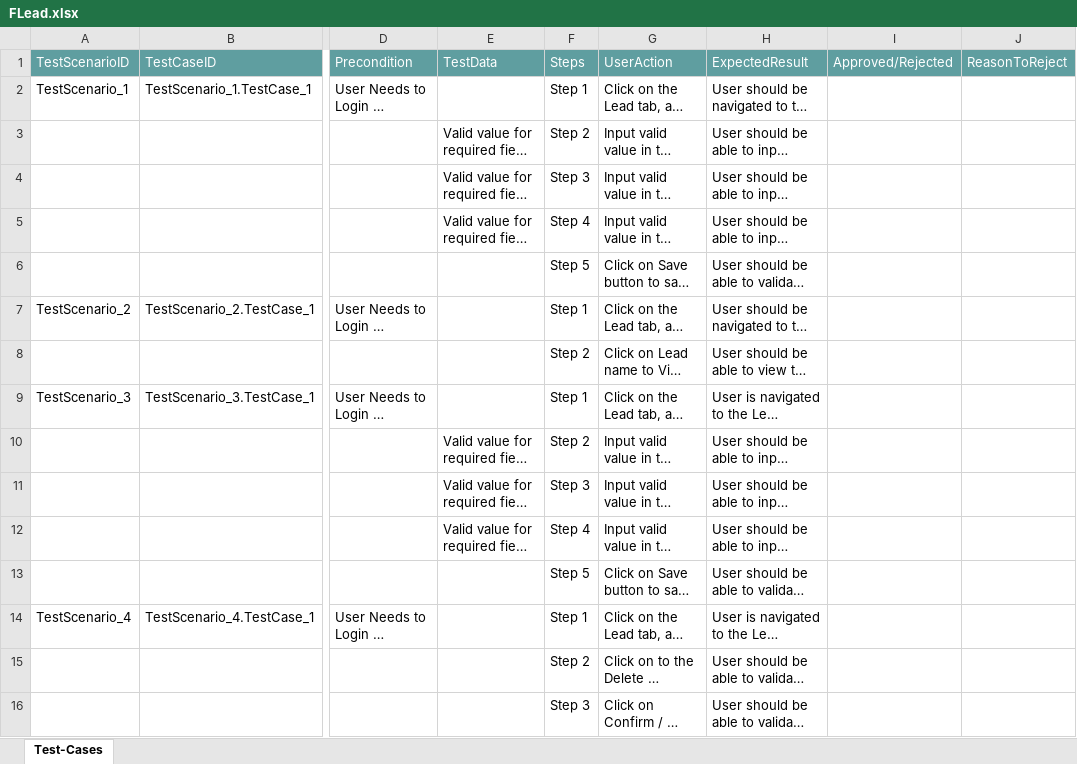
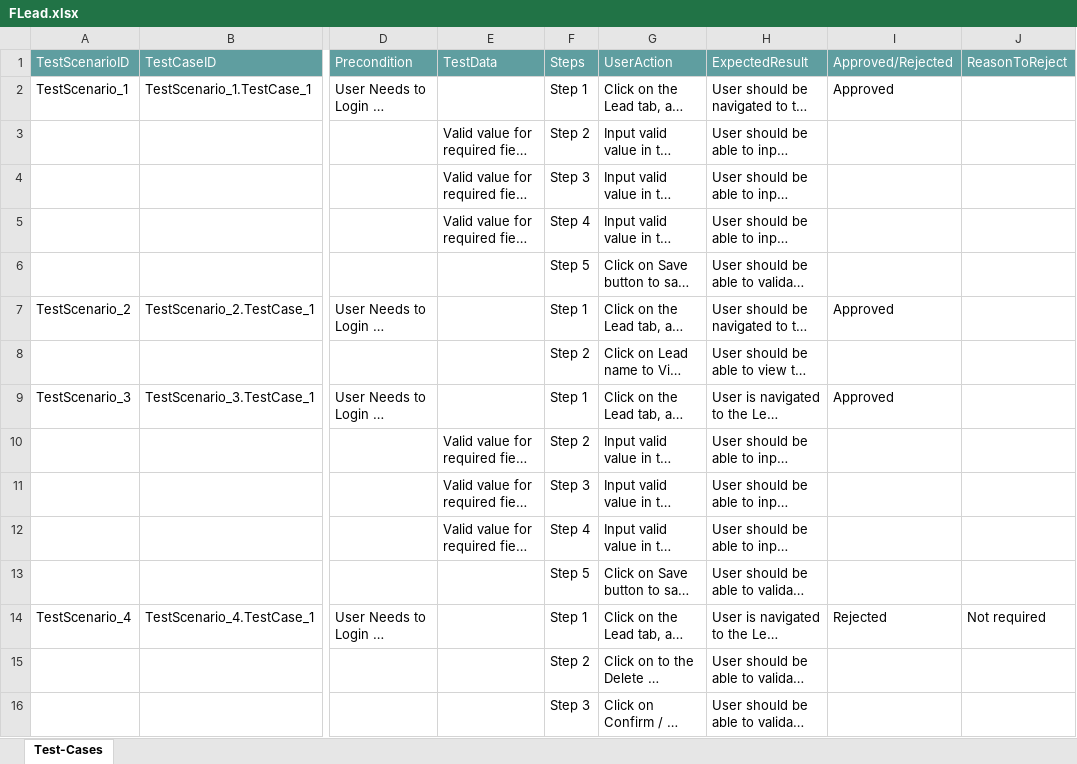
Before and after one commit to ShaikMohamedIrfan/Regressiontest, an Excel workbook: FLead.xlsx, sheet Test-Cases, drawn as a sheet; only a part is shown, gaps mark what is left out; long unchanged cells end in …; values as stored, in another font and other column widths than the file's, no borders; table styles not drawn; the diff names each change by its address in the sheet, - before the commit and + after, or states it on an @@ line.

Commit message:
Add files via upload

```diff
--- a/FLead.xlsx (sheet Test-Cases)
+++ b/FLead.xlsx (sheet Test-Cases)
-I2 (Approved/Rejected): (empty)
+I2 (Approved/Rejected): Approved
-I7 (Approved/Rejected): (empty)
+I7 (Approved/Rejected): Approved
-I9 (Approved/Rejected): (empty)
+I9 (Approved/Rejected): Approved
-I14 (Approved/Rejected): (empty)
+I14 (Approved/Rejected): Rejected
-J14 (ReasonToReject): (empty)
+J14 (ReasonToReject): Not required
```
